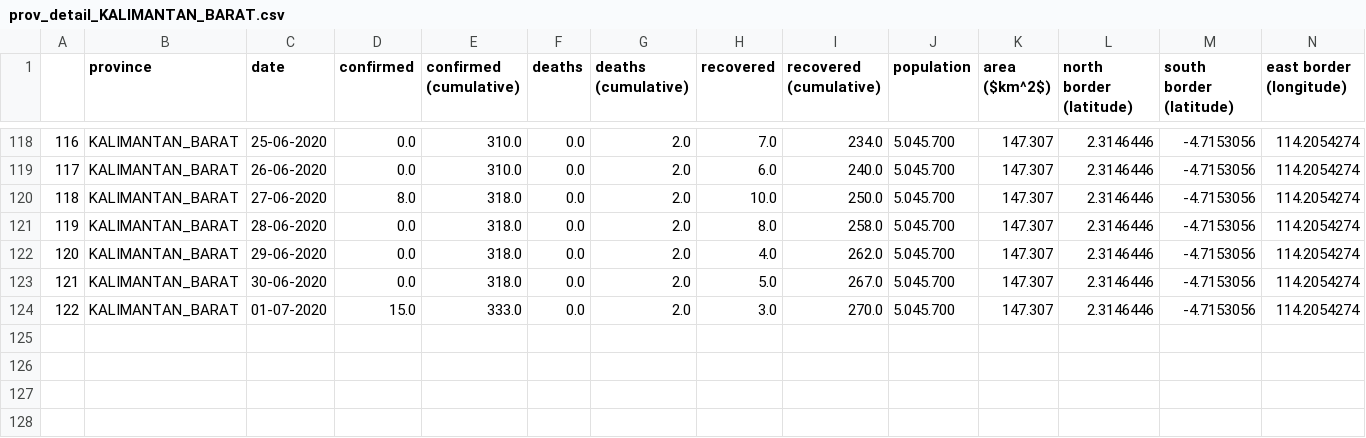
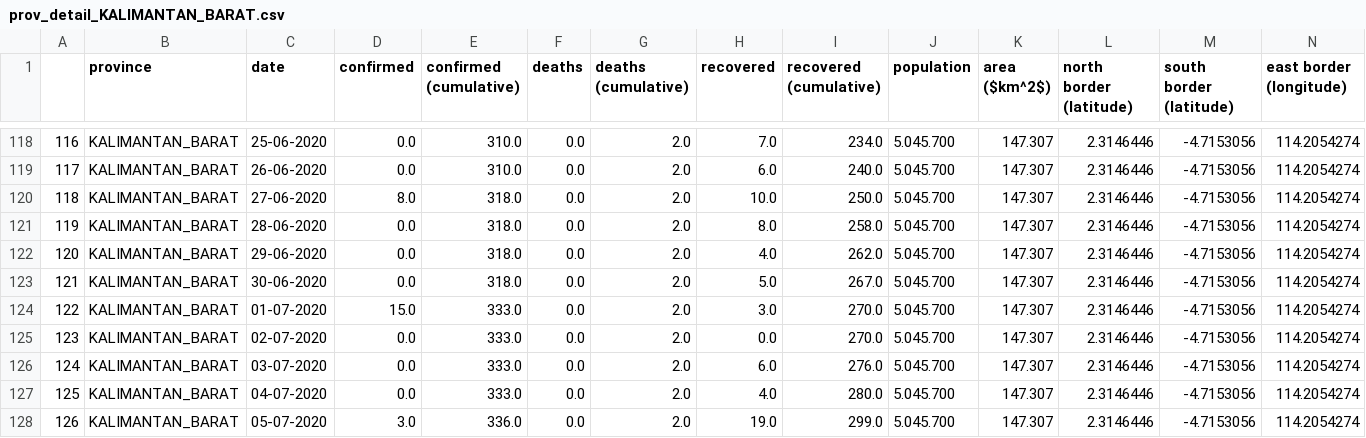
Before and after one commit to ericardomuten/LSTM-GCN_COVID-19, a CSV file: assets/prov_details/prov_detail_KALIMANTAN_BARAT.csv, drawn as a sheet; only a part is shown, gaps mark what is left out; rows hold the shown columns only; the diff names each change by its address in the sheet, - before the commit and + after, or states it on an @@ line.

```diff
--- a/assets/prov_details/prov_detail_KALIMANTAN_BARAT.csv
+++ b/assets/prov_details/prov_detail_KALIMANTAN_BARAT.csv
+row 125: 123 | KALIMANTAN_BARAT | 02-07-2020 | 0.0 | 333.0 | 0.0 | 2.0 | 0.0 | 270.0 | 5.045.700 | 147.307 | 2.3146446 | -4.7153056 | 114.2054274
+row 126: 124 | KALIMANTAN_BARAT | 03-07-2020 | 0.0 | 333.0 | 0.0 | 2.0 | 6.0 | 276.0 | 5.045.700 | 147.307 | 2.3146446 | -4.7153056 | 114.2054274
+row 127: 125 | KALIMANTAN_BARAT | 04-07-2020 | 0.0 | 333.0 | 0.0 | 2.0 | 4.0 | 280.0 | 5.045.700 | 147.307 | 2.3146446 | -4.7153056 | 114.2054274
+row 128: 126 | KALIMANTAN_BARAT | 05-07-2020 | 3.0 | 336.0 | 0.0 | 2.0 | 19.0 | 299.0 | 5.045.700 | 147.307 | 2.3146446 | -4.7153056 | 114.2054274
```
Also changed, not shown: assets/prov_details/prov_detail_DAERAH_ISTIMEWA_YOGYAKARTA.csv, assets/prov_details/prov_detail_JAMBI.csv, 29 other files.
